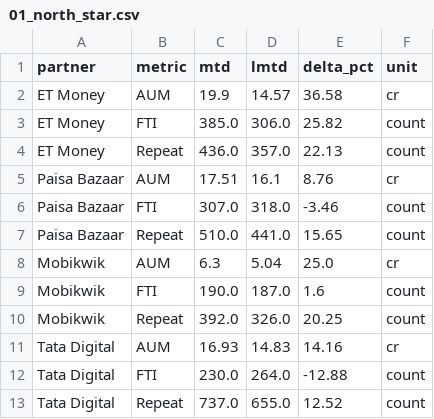
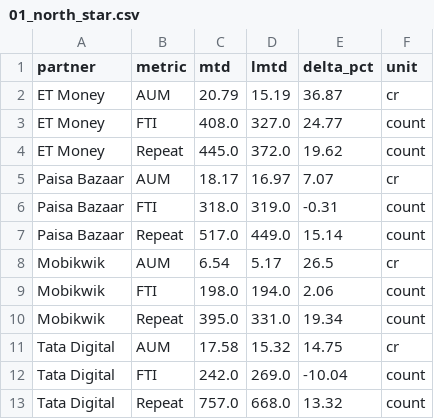
Before and after one commit to gripinvest/gi-analytics, a CSV file: backend/data/grip_connect/01_north_star.csv, drawn as a sheet.

```diff
--- a/backend/data/grip_connect/01_north_star.csv
+++ b/backend/data/grip_connect/01_north_star.csv
@@ -1,13 +1,13 @@
 partner,metric,mtd,lmtd,delta_pct,unit
-ET Money,AUM,19.9,14.57,36.58,cr
-ET Money,FTI,385.0,306.0,25.82,count
-ET Money,Repeat,436.0,357.0,22.13,count
-Paisa Bazaar,AUM,17.51,16.1,8.76,cr
-Paisa Bazaar,FTI,307.0,318.0,-3.46,count
-Paisa Bazaar,Repeat,510.0,441.0,15.65,count
-Mobikwik,AUM,6.3,5.04,25.0,cr
-Mobikwik,FTI,190.0,187.0,1.6,count
-Mobikwik,Repeat,392.0,326.0,20.25,count
-Tata Digital,AUM,16.93,14.83,14.16,cr
-Tata Digital,FTI,230.0,264.0,-12.88,count
-Tata Digital,Repeat,737.0,655.0,12.52,count
+ET Money,AUM,20.79,15.19,36.87,cr
+ET Money,FTI,408.0,327.0,24.77,count
+ET Money,Repeat,445.0,372.0,19.62,count
+Paisa Bazaar,AUM,18.17,16.97,7.07,cr
+Paisa Bazaar,FTI,318.0,319.0,-0.31,count
+Paisa Bazaar,Repeat,517.0,449.0,15.14,count
+Mobikwik,AUM,6.54,5.17,26.5,cr
+Mobikwik,FTI,198.0,194.0,2.06,count
+Mobikwik,Repeat,395.0,331.0,19.34,count
+Tata Digital,AUM,17.58,15.32,14.75,cr
+Tata Digital,FTI,242.0,269.0,-10.04,count
+Tata Digital,Repeat,757.0,668.0,13.32,count
```
Also changed, not shown: backend/data/grip_connect/02_reg_to_kyc.csv, backend/data/grip_connect/card_3841_summary_wow.csv, 4 other files.
